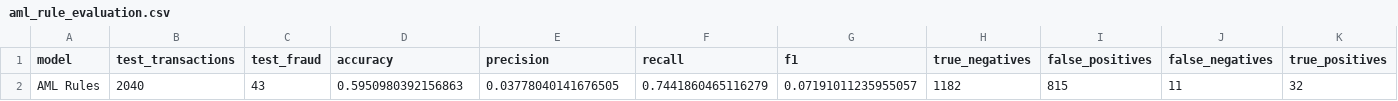
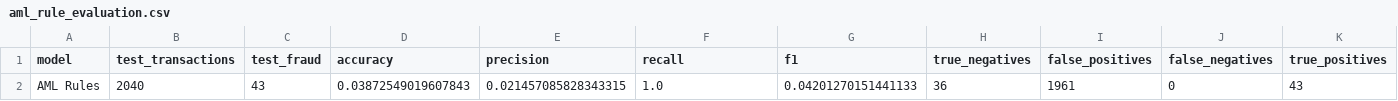
Before and after one commit to tejakarthik657/AegisGraph, a CSV file: data/results/aml_rule_evaluation.csv, drawn as a sheet.

```diff
--- a/data/results/aml_rule_evaluation.csv
+++ b/data/results/aml_rule_evaluation.csv
@@ -1,2 +1,2 @@
 model,test_transactions,test_fraud,accuracy,precision,recall,f1,true_negatives,false_positives,false_negatives,true_positives
-AML Rules,2040,43,0.5950980392156863,0.03778040141676505,0.7441860465116279,0.07191011235955057,1182,815,11,32
+AML Rules,2040,43,0.03872549019607843,0.021457085828343315,1.0,0.04201270151441133,36,1961,0,43
```
Also changed, not shown: data/results/aml_individual_rule_metrics.csv, data/results/baseline_feature_importance.csv, 42 other files.
